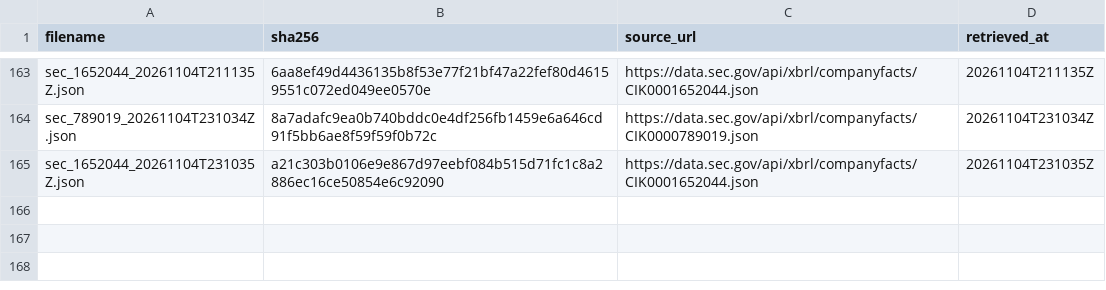
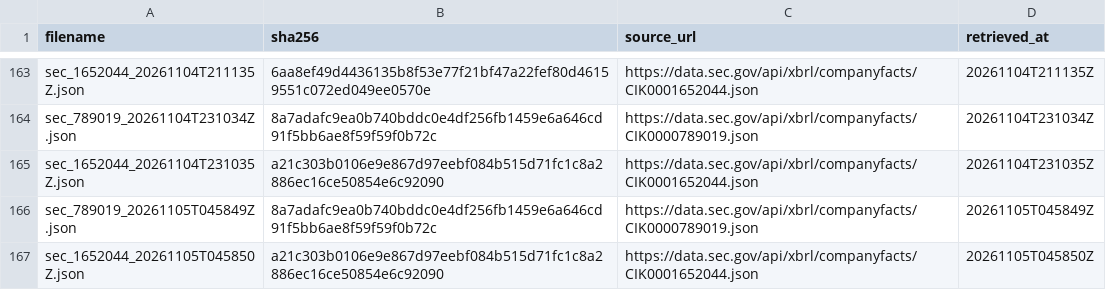
Before and after one commit to tienspz/AICOR, a CSV file: data/raw/sec/manifest.csv, drawn as a sheet; only a part is shown, gaps mark what is left out; the diff names each change by its address in the sheet, - before the commit and + after, or states it on an @@ line.

```diff
--- a/data/raw/sec/manifest.csv
+++ b/data/raw/sec/manifest.csv
+row 166: sec_789019_20261105T045849Z.json | 8a7adafc9ea0b740bddc0e4df256fb1459e6a646cd91f5bb6ae8f59f59f0b72c | https://data.sec.gov/api/xbrl/companyfacts/CIK0000789019.json | 20261105T045849Z
+row 167: sec_1652044_20261105T045850Z.json | a21c303b0106e9e867d97eebf084b515d71fc1c8a2886ec16ce50854e6c92090 | https://data.sec.gov/api/xbrl/companyfacts/CIK0001652044.json | 20261105T045850Z
```
Also changed, not shown: data/processed/alert_log.csv, data/processed/forecast_results.csv, 12 other files.
